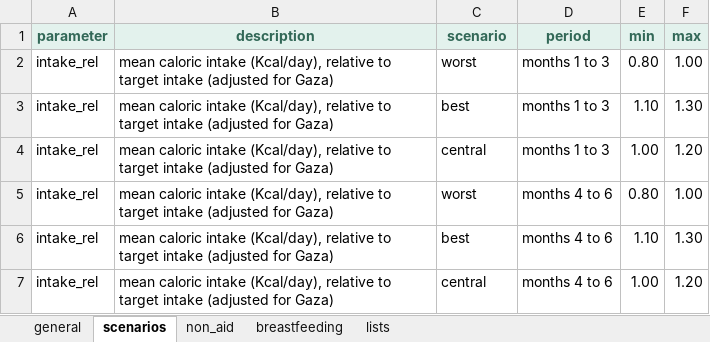
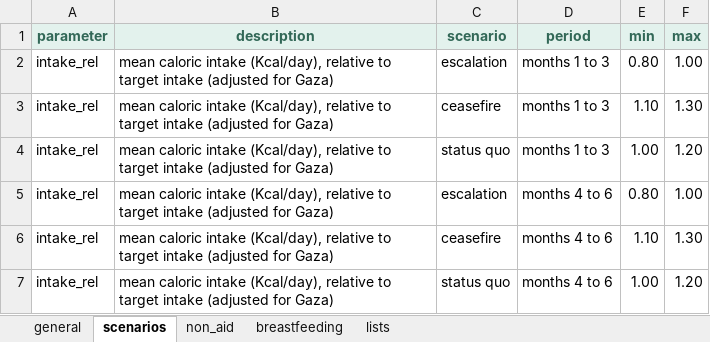
Before and after one commit to Gaza-projections/gaza_projections, an Excel workbook: gaza_nutrition/inputs/gaza_nutrition_parameters.xlsx, sheet scenarios, drawn as a sheet; values as stored, in another font and other column widths than the file's, no borders; the diff names each change by its address in the sheet, - before the commit and + after, or states it on an @@ line.

```diff
--- a/gaza_nutrition/inputs/gaza_nutrition_parameters.xlsx (sheet scenarios)
+++ b/gaza_nutrition/inputs/gaza_nutrition_parameters.xlsx (sheet scenarios)
-C2 (scenario): worst
+C2 (scenario): escalation
-C3 (scenario): best
+C3 (scenario): ceasefire
-C4 (scenario): central
+C4 (scenario): status quo
-C5 (scenario): worst
+C5 (scenario): escalation
-C6 (scenario): best
+C6 (scenario): ceasefire
-C7 (scenario): central
+C7 (scenario): status quo
```
Also changed, not shown: sheet lists, 1 other file.
